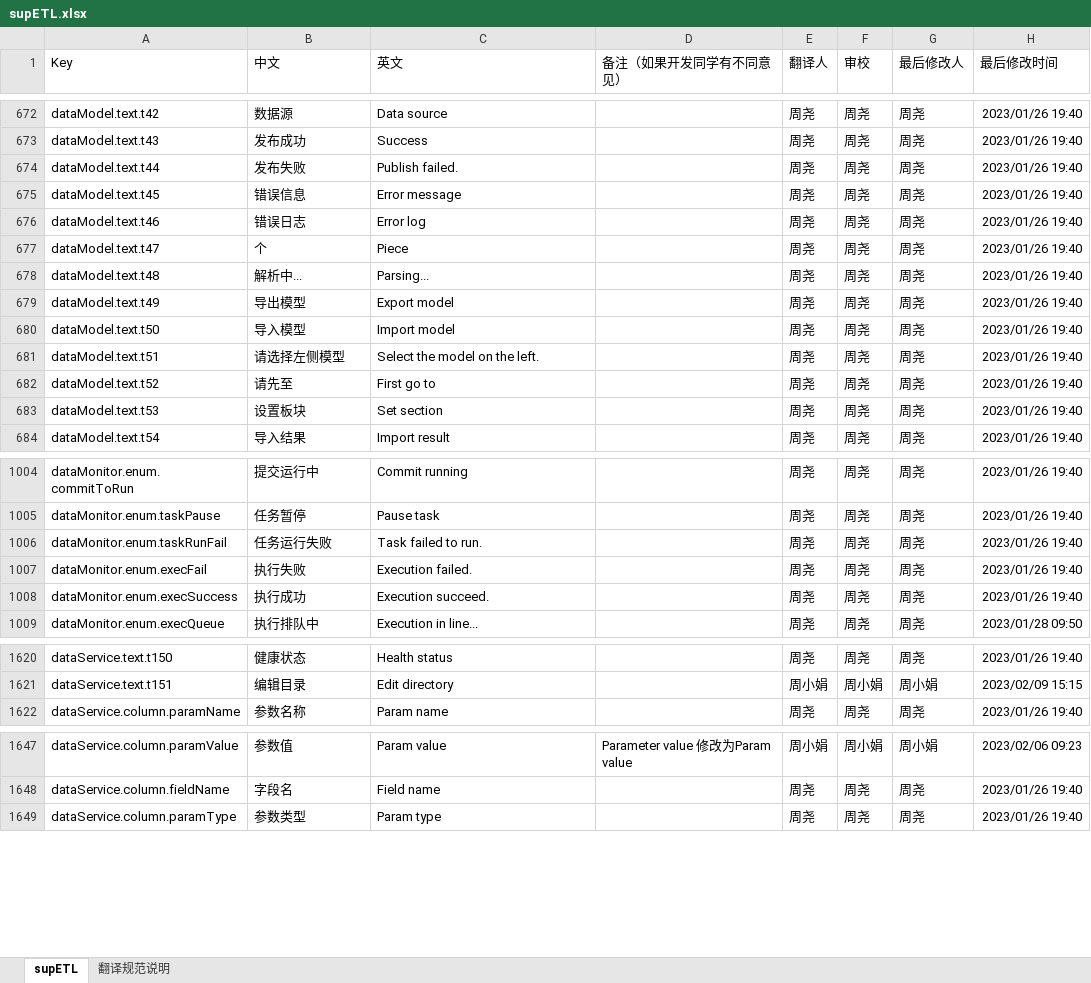
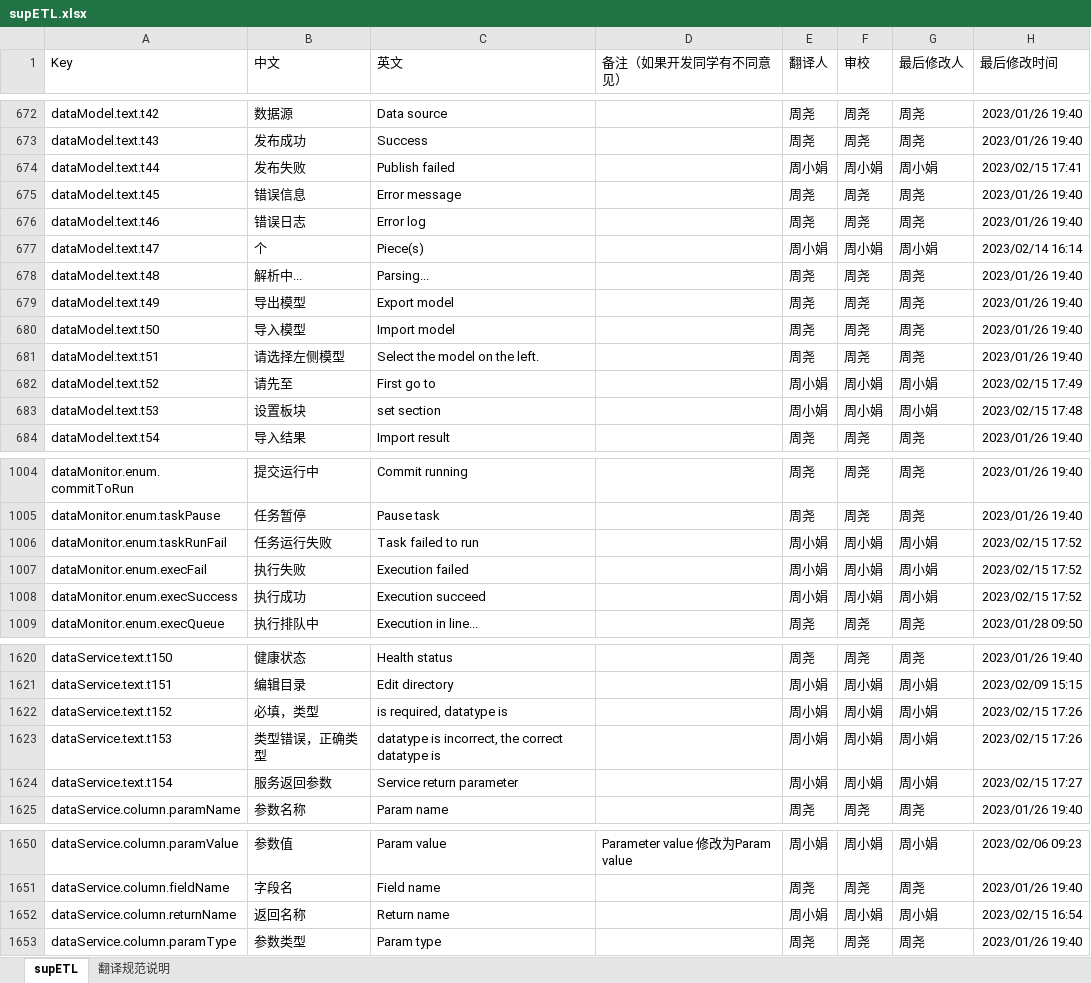
Before and after one commit to AprilChou4/intl-cli, an Excel workbook: supETL.xlsx, sheet supETL, drawn as a sheet; only a part is shown, gaps mark what is left out; values as stored, in another font and other column widths than the file's, no borders; the diff covers the shown part only; the diff names each change by its address in the sheet, - before the commit and + after, or states it on an @@ line.

```diff
--- a/supETL.xlsx (sheet supETL)
+++ b/supETL.xlsx (sheet supETL)
-C674 (英文): Publish failed.
+C674 (英文): Publish failed
-E674 (翻译人): 周尧
+E674 (翻译人): 周小娟
-F674 (审校): 周尧
+F674 (审校): 周小娟
-G674 (最后修改人): 周尧
+G674 (最后修改人): 周小娟
-H674 (最后修改时间): 2023/01/26 19:40
+H674 (最后修改时间): 2023/02/15 17:41
-C677 (英文): Piece
+C677 (英文): Piece(s)
-E677 (翻译人): 周尧
+E677 (翻译人): 周小娟
-F677 (审校): 周尧
+F677 (审校): 周小娟
-G677 (最后修改人): 周尧
+G677 (最后修改人): 周小娟
-H677 (最后修改时间): 2023/01/26 19:40
+H677 (最后修改时间): 2023/02/14 16:14
-E682:E683 (翻译人): 周尧
+E682:E683 (翻译人): 周小娟
-F682:F683 (审校): 周尧
+F682:F683 (审校): 周小娟
-G682:G683 (最后修改人): 周尧
+G682:G683 (最后修改人): 周小娟
-H682 (最后修改时间): 2023/01/26 19:40
+H682 (最后修改时间): 2023/02/15 17:49
-C683 (英文): Set section
+C683 (英文): set section
-H683 (最后修改时间): 2023/01/26 19:40
+H683 (最后修改时间): 2023/02/15 17:48
-C1006 (英文): Task failed to run.
+C1006 (英文): Task failed to run
-E1006:E1008 (翻译人): 周尧
+E1006:E1008 (翻译人): 周小娟
-F1006:F1008 (审校): 周尧
+F1006:F1008 (审校): 周小娟
-G1006:G1008 (最后修改人): 周尧
+G1006:G1008 (最后修改人): 周小娟
-H1006:H1008 (最后修改时间): 2023/01/26 19:40
+H1006:H1008 (最后修改时间): 2023/02/15 17:52
-C1007 (英文): Execution failed.
+C1007 (英文): Execution failed
-C1008 (英文): Execution succeed.
+C1008 (英文): Execution succeed
+row 1622: dataService.text.t152 | 必填，类型 | is required, datatype is |  | 周小娟 | 周小娟 | 周小娟 | 2023/02/15 17:26
+row 1623: dataService.text.t153 | 类型错误，正确类型 | datatype is incorrect, the correct datatype is |  | 周小娟 | 周小娟 | 周小娟 | 2023/02/15 17:26
+row 1624: dataService.text.t154 | 服务返回参数 | Service return parameter |  | 周小娟 | 周小娟 | 周小娟 | 2023/02/15 17:27
+row 1652: dataService.column.returnName | 返回名称 | Return name |  | 周小娟 | 周小娟 | 周小娟 | 2023/02/15 16:54
```
Also changed, not shown: 72 edited cells elsewhere in this sheet, 7 other files.
